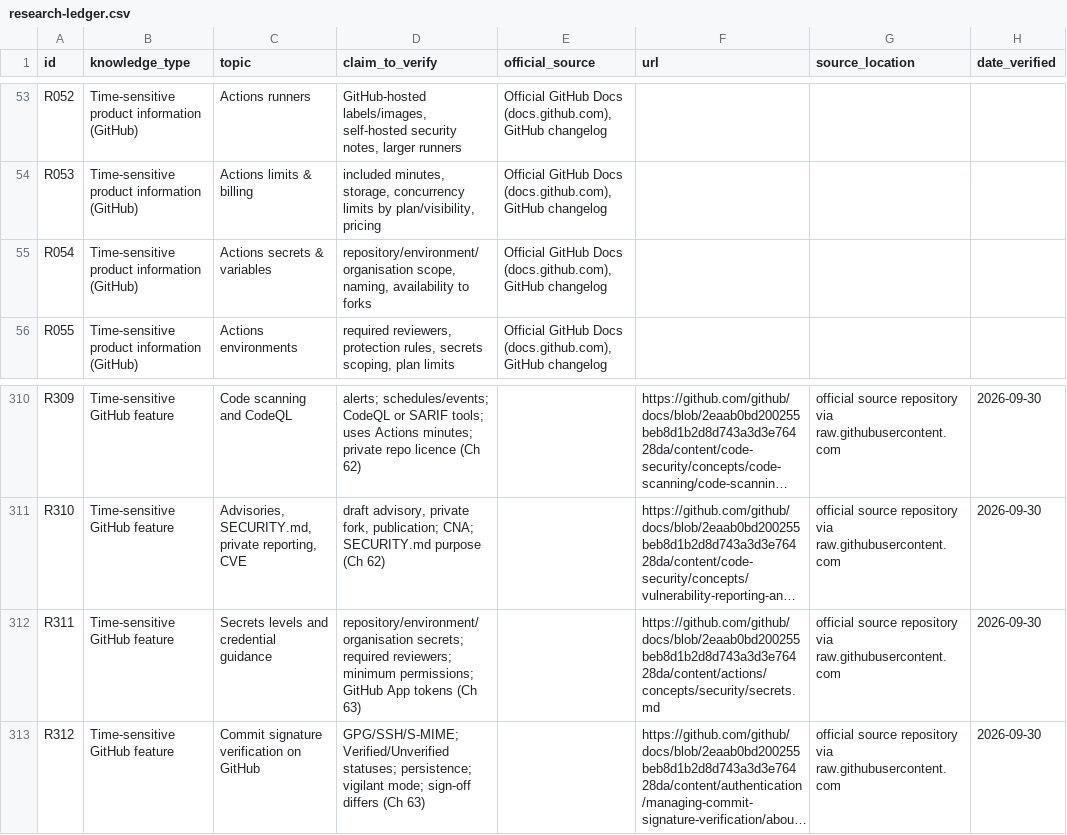
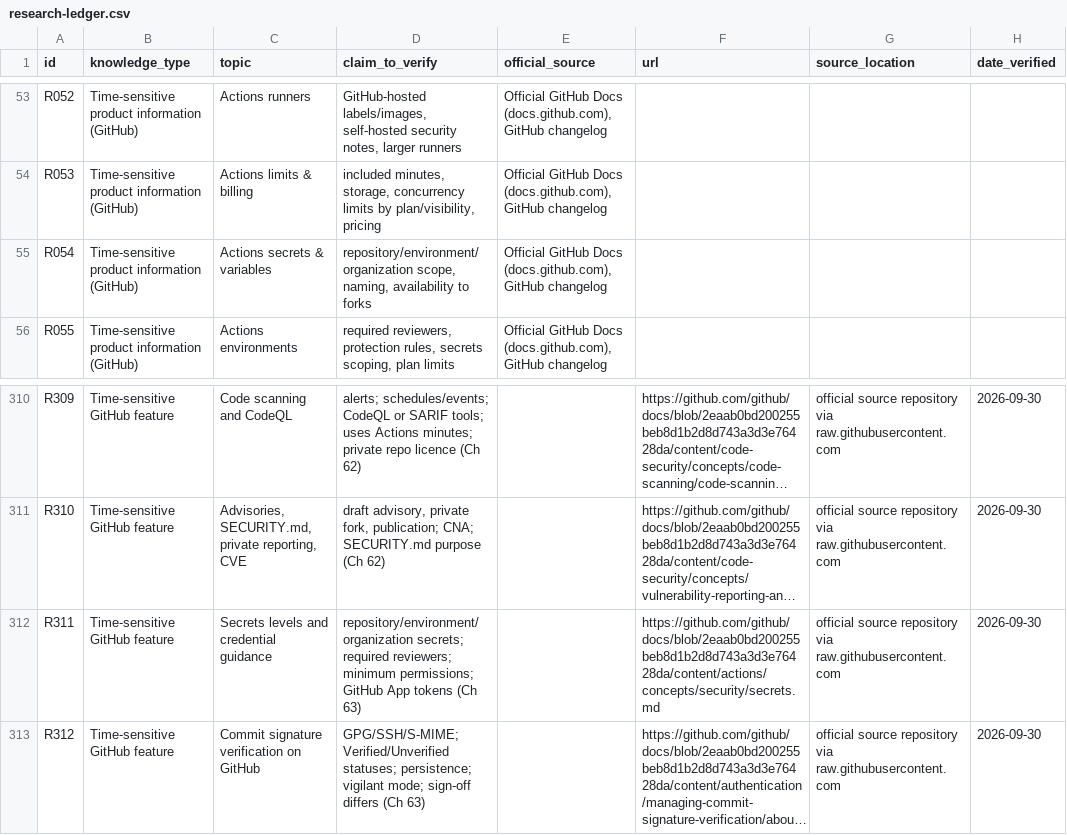
Before and after one commit to Sharifwa123/Books, a CSV file: git-and-github-mastery/research/research-ledger.csv, drawn as a sheet; only a part is shown, gaps mark what is left out; long unchanged cells end in …; the diff names each change by its address in the sheet, - before the commit and + after, or states it on an @@ line.

```diff
--- a/git-and-github-mastery/research/research-ledger.csv
+++ b/git-and-github-mastery/research/research-ledger.csv
-D55 (claim_to_verify): repository/environment/organisation scope, naming,…
+D55 (claim_to_verify): repository/environment/organization scope, naming,…
-D312 (claim_to_verify): repository/environment/organisation secrets; required…
+D312 (claim_to_verify): repository/environment/organization secrets; required…
```
Also changed, not shown: git-and-github-mastery/glossary/glossary-master.csv, 22 other files.
